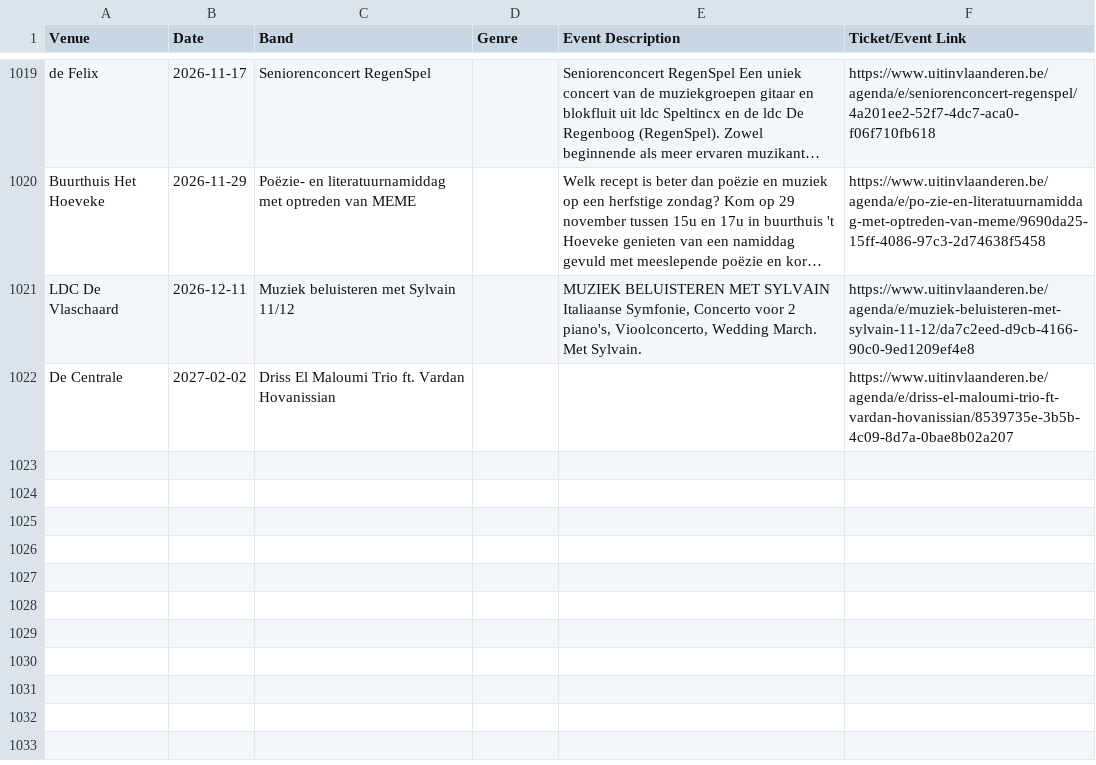
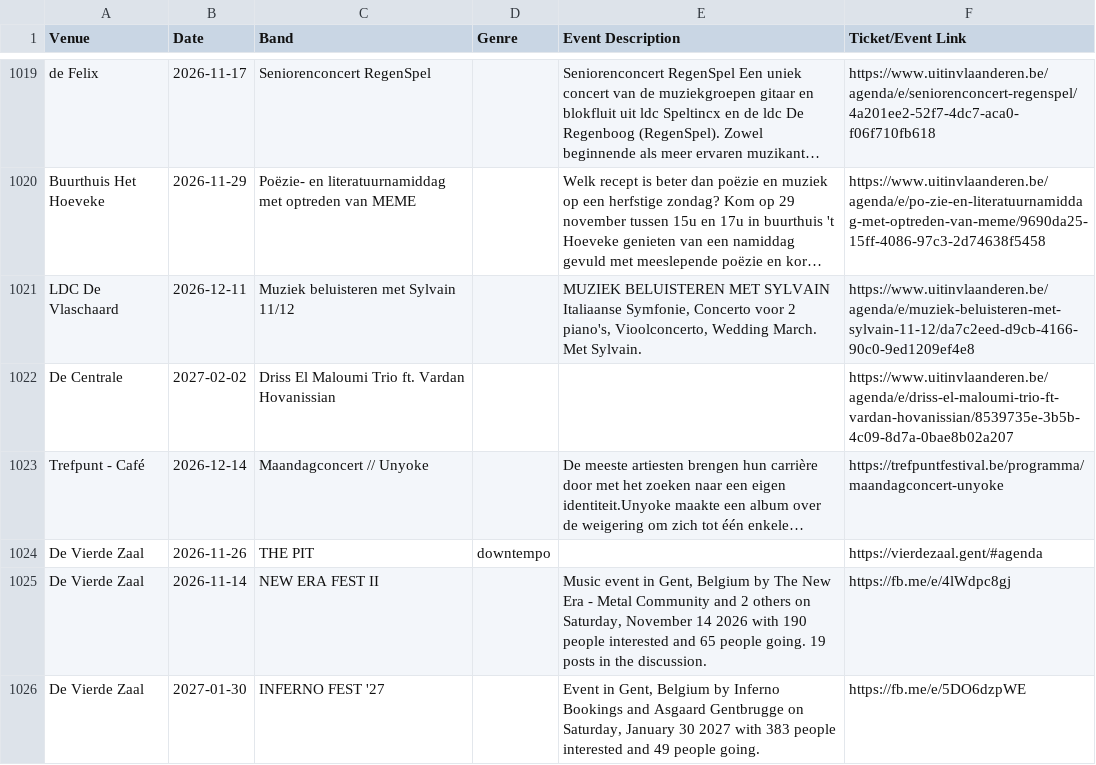
Before and after one commit to gillesgerlo/gent-concerts-playlist, a CSV file: data/gent/concerts.csv, drawn as a sheet; only a part is shown, gaps mark what is left out; long unchanged cells end in …; the diff names each change by its address in the sheet, - before the commit and + after, or states it on an @@ line.

```diff
--- a/data/gent/concerts.csv
+++ b/data/gent/concerts.csv
+row 1023: Trefpunt - Café | 2026-12-14 | Maandagconcert // Unyoke |  | De meeste artiesten brengen hun carrière door met het zoeken naar een eigen identiteit.Unyoke maakte een album over de weigering om zich tot één enkele… | https://trefpuntfestival.be/programma/maandagconcert-unyoke
+row 1024: De Vierde Zaal | 2026-11-26 | THE PIT | downtempo |  | https://vierdezaal.gent/#agenda
+row 1025: De Vierde Zaal | 2026-11-14 | NEW ERA FEST II |  | Music event in Gent, Belgium by The New Era - Metal Community and 2 others on Saturday, November 14 2026 with 190 people interested and 65 people going. 19 posts in the discussion. | https://fb.me/e/4lWdpc8gj
+row 1026: De Vierde Zaal | 2027-01-30 | INFERNO FEST '27 |  | Event in Gent, Belgium by Inferno Bookings and Asgaard Gentbrugge on Saturday, January 30 2027 with 383 people interested and 49 people going. | https://fb.me/e/5DO6dzpWE
```
Also changed, not shown: 2 other files.
